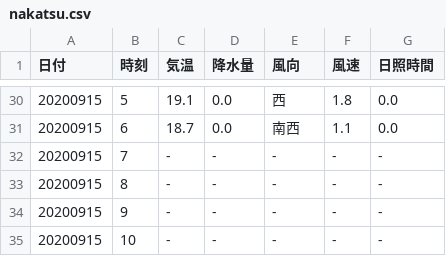
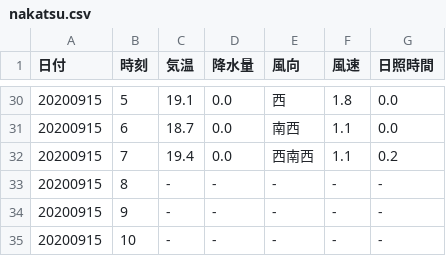
Before and after one commit to s1715-kudo/weather, a CSV file: past_weather/nakatsu.csv, drawn as a sheet; only a part is shown, gaps mark what is left out; removed rows and columns are numbered as before the commit, all else as after; the diff names each change by its address in the sheet, - before the commit and + after, or states it on an @@ line.

```diff
--- a/past_weather/nakatsu.csv
+++ b/past_weather/nakatsu.csv
-row 32: 20200915 | 7 | - | - | - | - | -
+row 32: 20200915 | 7 | 19.4 | 0.0 | 西南西 | 1.1 | 0.2
```
Also changed, not shown: past_weather/kunimi.csv, 9 other files.
